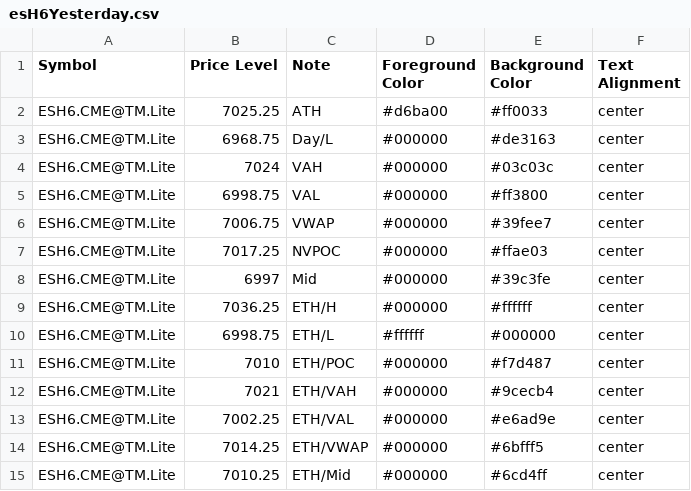
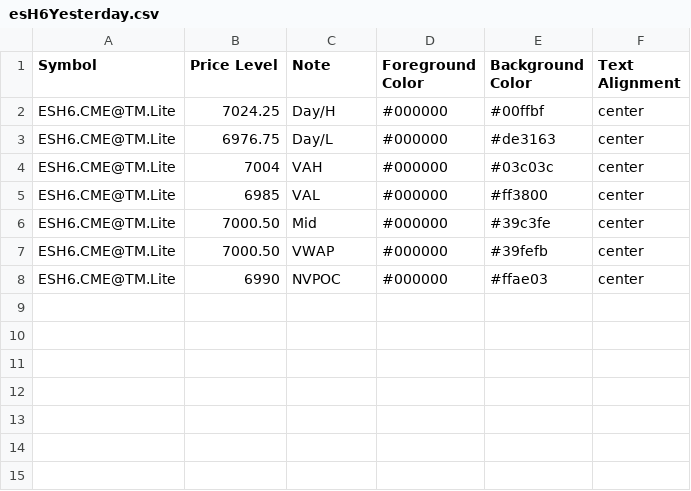
Before and after one commit to heatedtowel/EsCloudNotes, a CSV file: esH6Yesterday.csv, drawn as a sheet.

Commit message:
Update Bookmap notes

```diff
--- a/esH6Yesterday.csv
+++ b/esH6Yesterday.csv
@@ -1,15 +1,8 @@
 Symbol,Price Level,Note,Foreground Color,Background Color,Text Alignment
-ESH6.CME@TM.Lite,7025.25,ATH,#d6ba00,#ff0033,center
-ESH6.CME@TM.Lite,6968.75,Day/L,#000000,#de3163,center
-ESH6.CME@TM.Lite,7024,VAH,#000000,#03c03c,center
-ESH6.CME@TM.Lite,6998.75,VAL,#000000,#ff3800,center
-ESH6.CME@TM.Lite,7006.75,VWAP,#000000,#39fee7,center
-ESH6.CME@TM.Lite,7017.25,NVPOC,#000000,#ffae03,center
-ESH6.CME@TM.Lite,6997,Mid,#000000,#39c3fe,center
-ESH6.CME@TM.Lite,7036.25,ETH/H,#000000,#ffffff,center
-ESH6.CME@TM.Lite,6998.75,ETH/L,#ffffff,#000000,center
-ESH6.CME@TM.Lite,7010,ETH/POC,#000000,#f7d487,center
-ESH6.CME@TM.Lite,7021,ETH/VAH,#000000,#9cecb4,center
-ESH6.CME@TM.Lite,7002.25,ETH/VAL,#000000,#e6ad9e,center
-ESH6.CME@TM.Lite,7014.25,ETH/VWAP,#000000,#6bfff5,center
-ESH6.CME@TM.Lite,7010.25,ETH/Mid,#000000,#6cd4ff,center
+ESH6.CME@TM.Lite,7024.25,Day/H,#000000,#00ffbf,center
+ESH6.CME@TM.Lite,6976.75,Day/L,#000000,#de3163,center
+ESH6.CME@TM.Lite,7004,VAH,#000000,#03c03c,center
+ESH6.CME@TM.Lite,6985,VAL,#000000,#ff3800,center
+ESH6.CME@TM.Lite,7000.50,Mid,#000000,#39c3fe,center
+ESH6.CME@TM.Lite,7000.50,VWAP,#000000,#39fefb,center
+ESH6.CME@TM.Lite,6990,NVPOC,#000000,#ffae03,center
```
